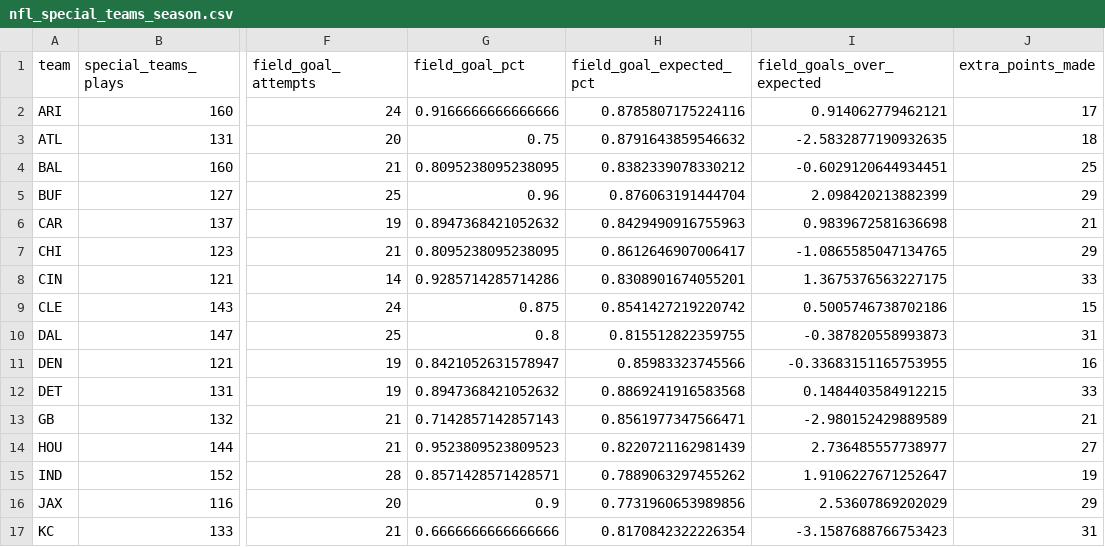
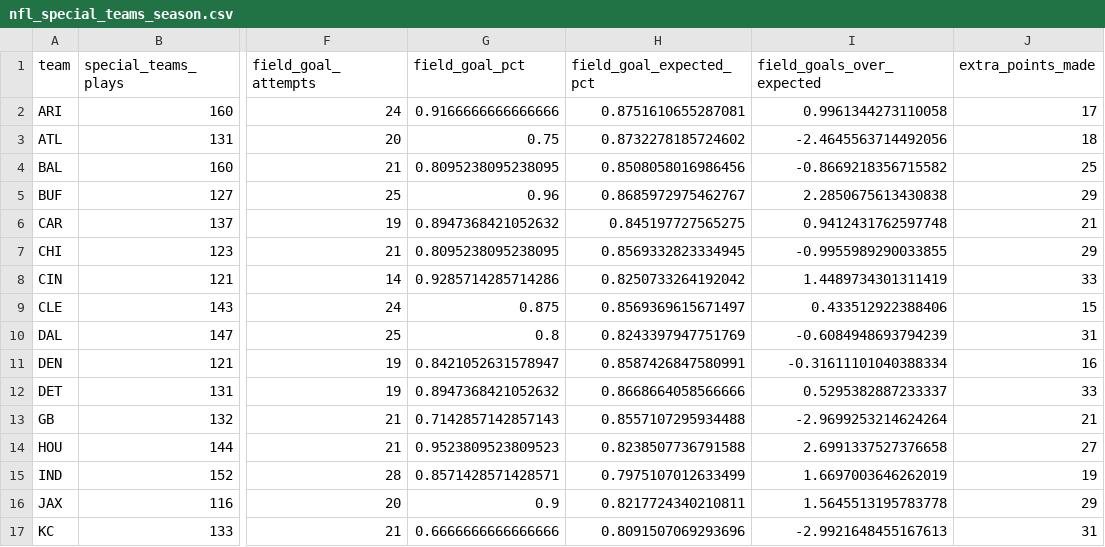
Before and after one commit to Fixedwing801/jets-performance-dashboard-2026, a CSV file: data/nfl_special_teams_season.csv, drawn as a sheet; only a part is shown, gaps mark what is left out; the diff covers the shown part only; the diff names each change by its address in the sheet, - before the commit and + after, or states it on an @@ line.

```diff
--- a/data/nfl_special_teams_season.csv
+++ b/data/nfl_special_teams_season.csv
-H2 (field_goal_expected_pct): 0.8785807175224116
+H2 (field_goal_expected_pct): 0.8751610655287081
-I2 (field_goals_over_expected): 0.914062779462121
+I2 (field_goals_over_expected): 0.9961344273110058
-H3 (field_goal_expected_pct): 0.8791643859546632
+H3 (field_goal_expected_pct): 0.8732278185724602
-I3 (field_goals_over_expected): -2.5832877190932635
+I3 (field_goals_over_expected): -2.4645563714492056
-H4 (field_goal_expected_pct): 0.8382339078330212
+H4 (field_goal_expected_pct): 0.8508058016986456
-I4 (field_goals_over_expected): -0.6029120644934451
+I4 (field_goals_over_expected): -0.8669218356715582
-H5 (field_goal_expected_pct): 0.876063191444704
+H5 (field_goal_expected_pct): 0.8685972975462767
-I5 (field_goals_over_expected): 2.098420213882399
+I5 (field_goals_over_expected): 2.2850675613430838
-H6 (field_goal_expected_pct): 0.8429490916755963
+H6 (field_goal_expected_pct): 0.845197727565275
-I6 (field_goals_over_expected): 0.9839672581636698
+I6 (field_goals_over_expected): 0.9412431762597748
-H7 (field_goal_expected_pct): 0.8612646907006417
+H7 (field_goal_expected_pct): 0.8569332823334945
-I7 (field_goals_over_expected): -1.0865585047134765
+I7 (field_goals_over_expected): -0.9955989290033855
-H8 (field_goal_expected_pct): 0.8308901674055201
+H8 (field_goal_expected_pct): 0.8250733264192042
-I8 (field_goals_over_expected): 1.3675376563227175
+I8 (field_goals_over_expected): 1.4489734301311419
-H9 (field_goal_expected_pct): 0.8541427219220742
+H9 (field_goal_expected_pct): 0.8569369615671497
-I9 (field_goals_over_expected): 0.5005746738702186
+I9 (field_goals_over_expected): 0.433512922388406
-H10 (field_goal_expected_pct): 0.815512822359755
+H10 (field_goal_expected_pct): 0.8243397947751769
-I10 (field_goals_over_expected): -0.387820558993873
+I10 (field_goals_over_expected): -0.6084948693794239
-H11 (field_goal_expected_pct): 0.85983323745566
+H11 (field_goal_expected_pct): 0.8587426847580991
-I11 (field_goals_over_expected): -0.33683151165753955
+I11 (field_goals_over_expected): -0.31611101040388334
-H12 (field_goal_expected_pct): 0.8869241916583568
+H12 (field_goal_expected_pct): 0.8668664058566666
-I12 (field_goals_over_expected): 0.1484403584912215
+I12 (field_goals_over_expected): 0.5295382887233337
-H13 (field_goal_expected_pct): 0.8561977347566471
+H13 (field_goal_expected_pct): 0.8557107295934488
-I13 (field_goals_over_expected): -2.980152429889589
+I13 (field_goals_over_expected): -2.9699253214624264
-H14 (field_goal_expected_pct): 0.8220721162981439
+H14 (field_goal_expected_pct): 0.8238507736791588
-I14 (field_goals_over_expected): 2.736485557738977
+I14 (field_goals_over_expected): 2.6991337527376658
-H15 (field_goal_expected_pct): 0.7889063297455262
+H15 (field_goal_expected_pct): 0.7975107012633499
-I15 (field_goals_over_expected): 1.9106227671252647
+I15 (field_goals_over_expected): 1.6697003646262019
-H16 (field_goal_expected_pct): 0.7731960653989856
+H16 (field_goal_expected_pct): 0.8217724340210811
-I16 (field_goals_over_expected): 2.53607869202029
+I16 (field_goals_over_expected): 1.5645513195783778
-H17 (field_goal_expected_pct): 0.8170842322226354
+H17 (field_goal_expected_pct): 0.8091507069293696
-I17 (field_goals_over_expected): -3.1587688766753423
+I17 (field_goals_over_expected): -2.9921648455167613
```
Also changed, not shown: 32 edited cells elsewhere in this file, 22 other files.
